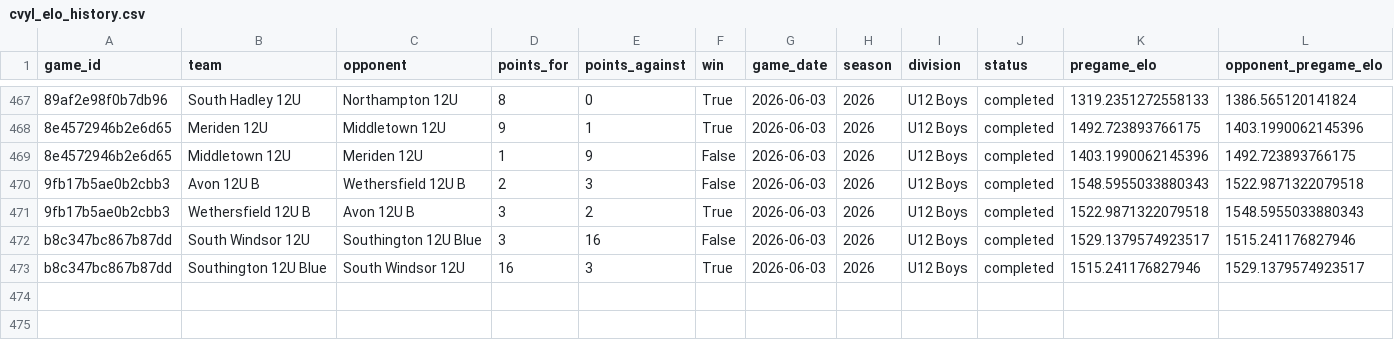
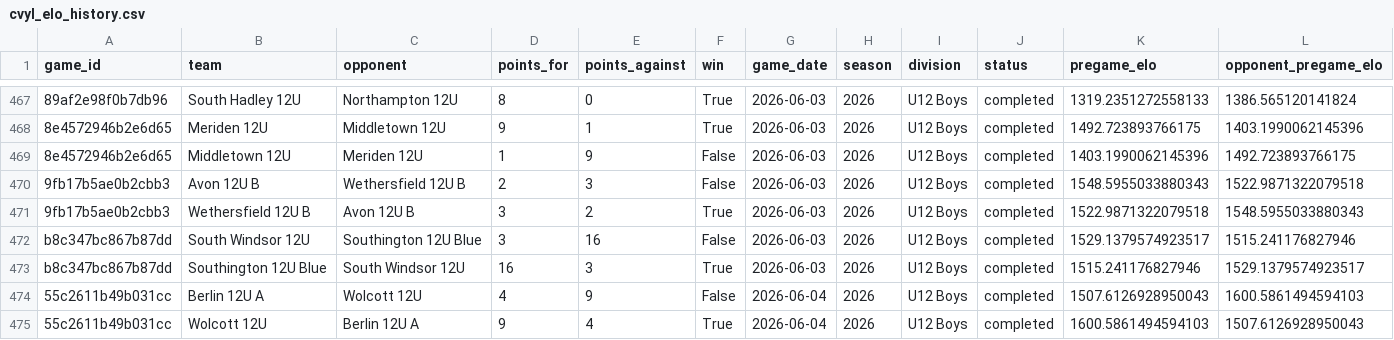
Before and after one commit to Benjaminrussell7/cvyl-prediction-dashboard, a CSV file: data/processed/cvyl_elo_history.csv, drawn as a sheet; only a part is shown, gaps mark what is left out; rows hold the shown columns only; the diff names each change by its address in the sheet, - before the commit and + after, or states it on an @@ line.

```diff
--- a/data/processed/cvyl_elo_history.csv
+++ b/data/processed/cvyl_elo_history.csv
+row 474: 55c2611b49b031cc | Berlin 12U A | Wolcott 12U | 4 | 9 | False | 2026-06-04 | 2026 | U12 Boys | completed | 1507.6126928950043 | 1600.5861494594103
+row 475: 55c2611b49b031cc | Wolcott 12U | Berlin 12U A | 9 | 4 | True | 2026-06-04 | 2026 | U12 Boys | completed | 1600.5861494594103 | 1507.6126928950043
```
Also changed, not shown: data/processed/cvyl_completed_games.csv, data/processed/cvyl_model_comparison.csv, 18 other files.
